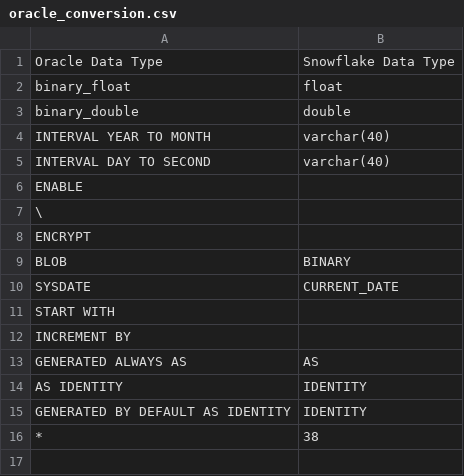
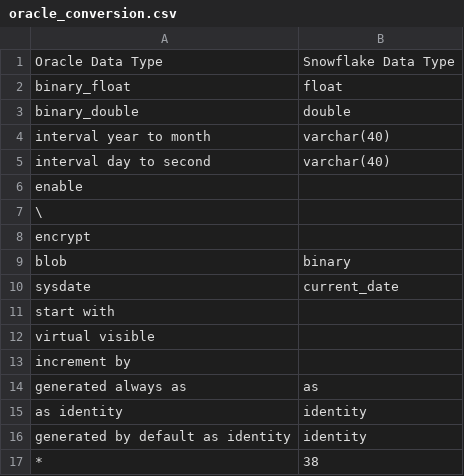
Before and after one commit to rajendraraghu/SMAPP, a CSV file: src/main/resources/snowddl_lib/oracle_conversion.csv, drawn as a sheet.

```diff
--- a/src/main/resources/snowddl_lib/oracle_conversion.csv
+++ b/src/main/resources/snowddl_lib/oracle_conversion.csv
@@ -3,14 +3,15 @@ binary_float,float
 binary_double,double
-INTERVAL YEAR TO MONTH,varchar(40)
-INTERVAL DAY TO SECOND,varchar(40)
-ENABLE,
+interval year to month,varchar(40)
+interval day to second,varchar(40)
+enable,
 \,
-ENCRYPT,
-BLOB,BINARY
-SYSDATE,CURRENT_DATE
-START WITH ,
-INCREMENT BY,
-GENERATED ALWAYS AS,AS
- AS IDENTITY,IDENTITY
-GENERATED BY DEFAULT AS IDENTITY,IDENTITY
+encrypt,
+blob,binary
+sysdate,current_date
+start with ,
+virtual visible,
+increment by,
+generated always as,as
+ as identity,identity
+generated by default as identity,identity
 *,38
```
Also changed, not shown: 1 other file.
